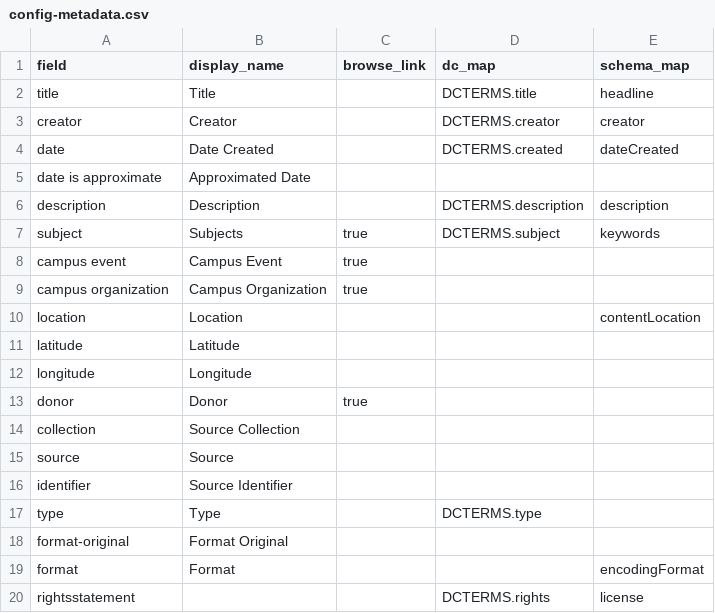
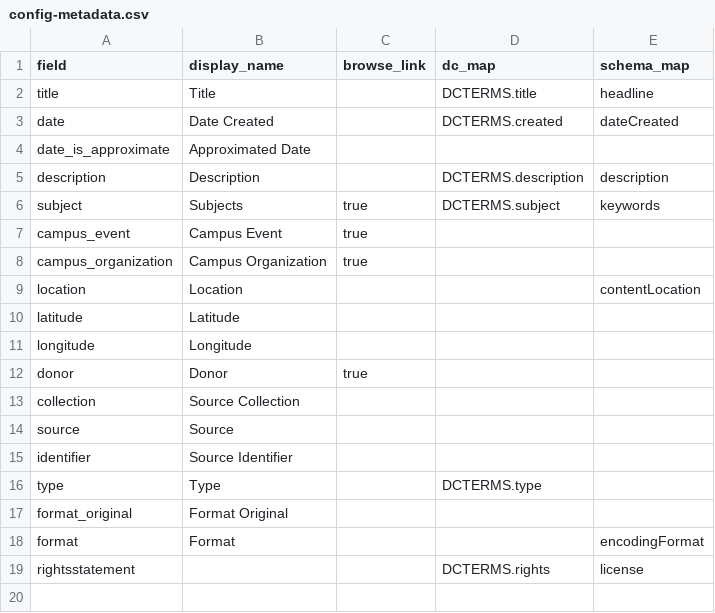
Before and after one commit to uidaholib/collectionbuilder-cdm-template, a CSV file: _data/config-metadata.csv, drawn as a sheet.

```diff
--- a/_data/config-metadata.csv
+++ b/_data/config-metadata.csv
@@ -2,9 +2,8 @@ field,display_name,browse_link,dc_map,schema_map
 title,Title,,DCTERMS.title,headline
-creator,Creator,,DCTERMS.creator,creator
 date,Date Created,,DCTERMS.created,dateCreated
-date is approximate,Approximated Date
+date_is_approximate,Approximated Date
 description,Description,,DCTERMS.description,description
 subject,Subjects,true,DCTERMS.subject,keywords
-campus event,Campus Event,true,,
-campus organization,Campus Organization,true,,
+campus_event,Campus Event,true,,
+campus_organization,Campus Organization,true,,
 location,Location,,,contentLocation
@@ -17,3 +16,3 @@ identifier,Source Identifier
 type,Type,,DCTERMS.type
-format-original,Format Original
+format_original,Format Original
 format,Format,,,encodingFormat
```
Also changed, not shown: 7 other files.
